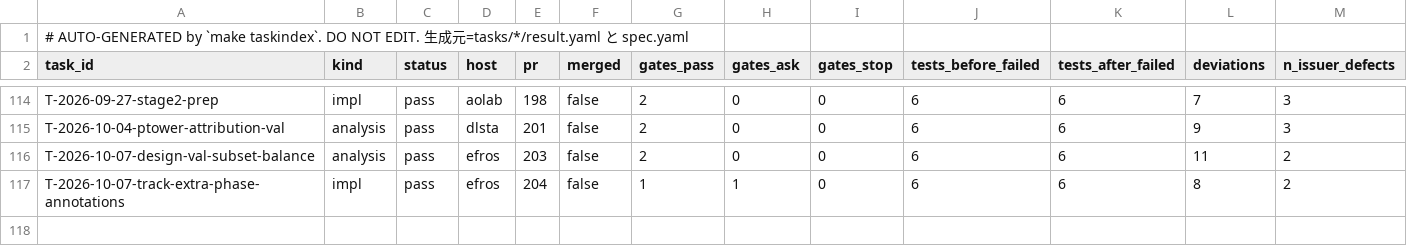
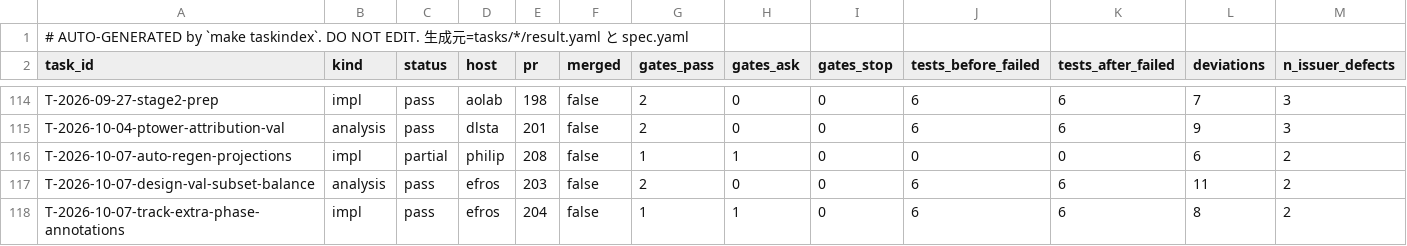
Before and after one commit to takuya3h/m2, a CSV file: context/auto/tasks_summary.csv, drawn as a sheet; only a part is shown, gaps mark what is left out; rows hold the shown columns only; the diff names each change by its address in the sheet, - before the commit and + after, or states it on an @@ line.

```diff
--- a/context/auto/tasks_summary.csv
+++ b/context/auto/tasks_summary.csv
+row 116: T-2026-10-07-auto-regen-projections | impl | partial | philip | 208 | false | 1 | 1 | 0 | 0 | 0 | 6 | 2
```
Also changed, not shown: 3 other files.
